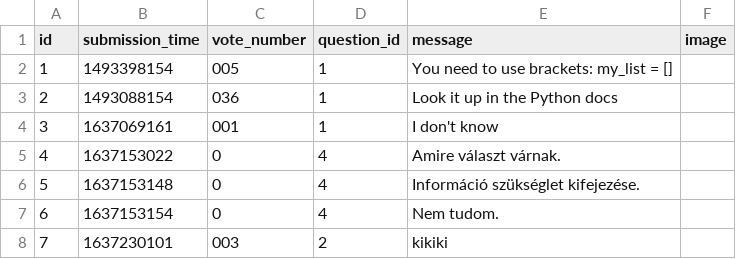
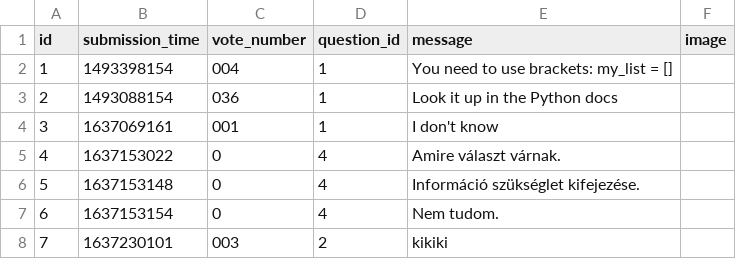
Before and after one commit to kovesdieszter/Ask-mate, a CSV file: sample_data/answer.csv, drawn as a sheet.

```diff
--- a/sample_data/answer.csv
+++ b/sample_data/answer.csv
@@ -1,3 +1,3 @@
 id,submission_time,vote_number,question_id,message,image
-1,1493398154,005,1,You need to use brackets: my_list = [],
+1,1493398154,004,1,You need to use brackets: my_list = [],
 2,1493088154,036,1,Look it up in the Python docs,
```
Also changed, not shown: sample_data/question.csv, 2 other files.
